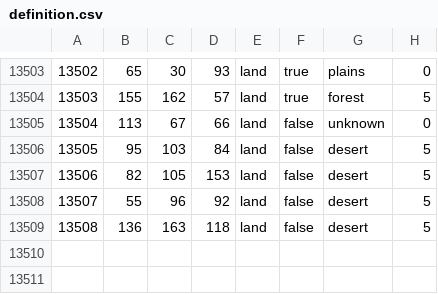
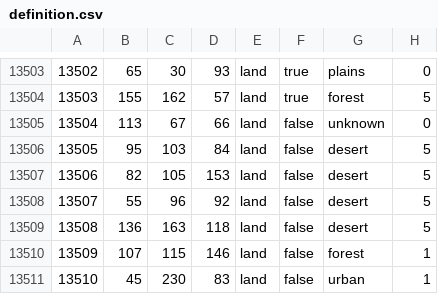
Before and after one commit to EruptedMaster/ww1, a CSV file: map/definition.csv, drawn as a sheet; only a part is shown, gaps mark what is left out.

```diff
--- a/map/definition.csv
+++ b/map/definition.csv
@@ -13509 +13509,3 @@
 13508;136;163;118;land;false;desert;5
+13509;107;115;146;land;false;forest;1
+13510;45;230;83;land;false;urban;1
```
Also changed, not shown: 25 other files.
